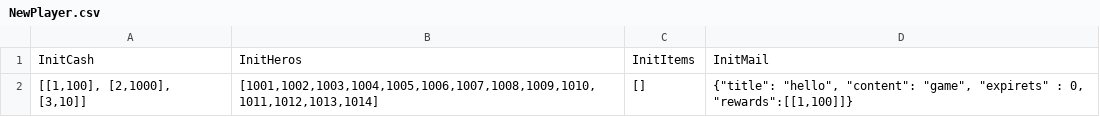
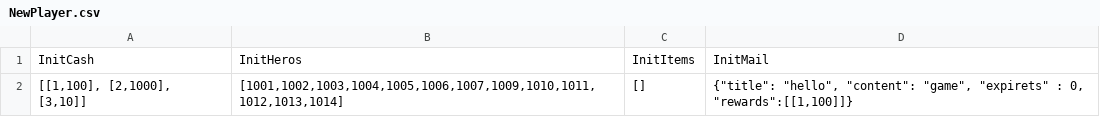
Before and after one commit to ciaos/mylotus, a CSV file: src/server/gamedata/csv/NewPlayer.csv, drawn as a sheet.

Commit message:
init

```diff
--- a/src/server/gamedata/csv/NewPlayer.csv
+++ b/src/server/gamedata/csv/NewPlayer.csv
@@ -1,2 +1,2 @@
 InitCash,InitHeros,InitItems,InitMail
-"[[1,100], [2,1000], [3,10]]","[1001,1002,1003,1004,1005,1006,1007,1008,1009,1010,1011,1012,1013,1014]","[]","{""title"": ""hello"", ""content"": ""game"", ""expirets"" : 0, ""rewards"":[[1,100]]}"
+"[[1,100], [2,1000], [3,10]]","[1001,1002,1003,1004,1005,1006,1007,1009,1010,1011,1012,1013,1014]","[]","{""title"": ""hello"", ""content"": ""game"", ""expirets"" : 0, ""rewards"":[[1,100]]}"
```
